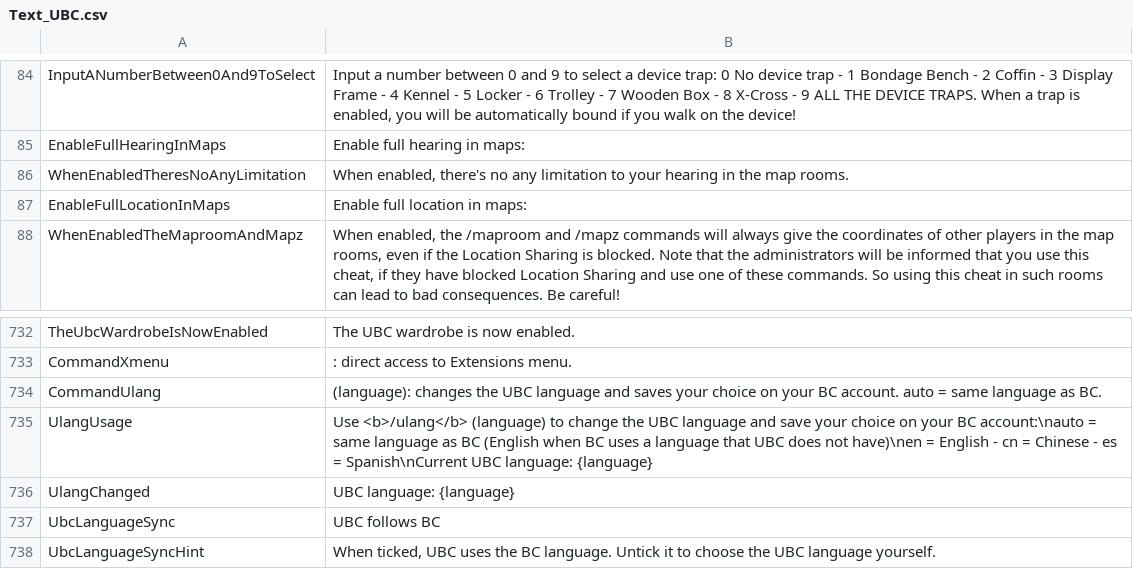
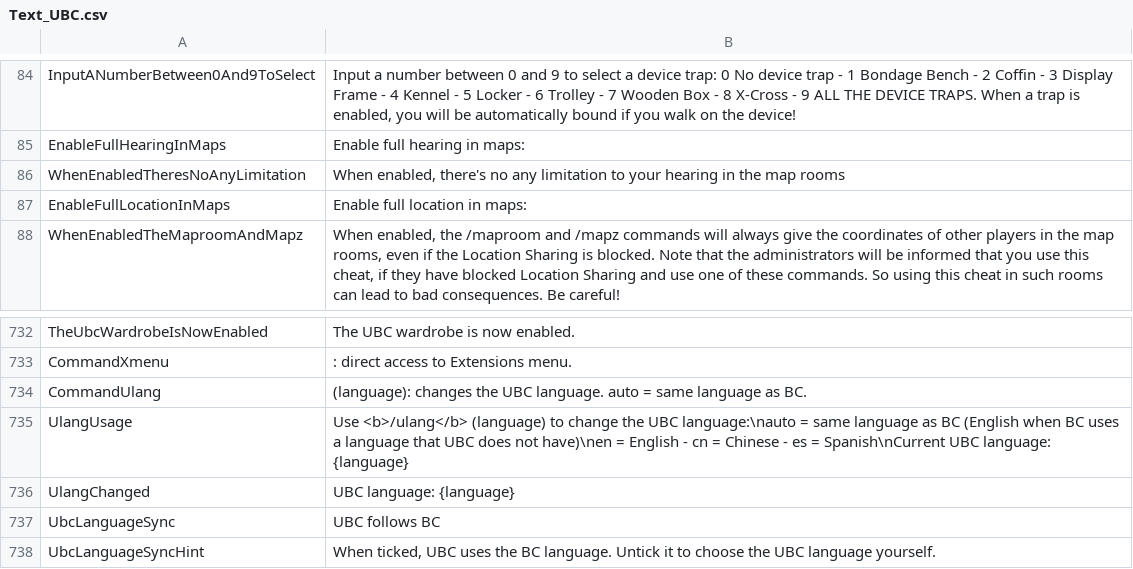
Before and after one commit to tetris245/ULTRAbc, a CSV file: translations/Text_UBC.csv, drawn as a sheet; only a part is shown, gaps mark what is left out.

```diff
--- a/translations/Text_UBC.csv
+++ b/translations/Text_UBC.csv
@@ -85,3 +85,3 @@ InputANumberBetween0And9ToSelect,"Input a number between 0 and 9 to select a dev
 EnableFullHearingInMaps,Enable full hearing in maps:
-WhenEnabledTheresNoAnyLimitation,"When enabled, there's no any limitation to your hearing in the map rooms."
+WhenEnabledTheresNoAnyLimitation,"When enabled, there's no any limitation to your hearing in the map rooms"
 EnableFullLocationInMaps,Enable full location in maps:
@@ -733,4 +733,4 @@ TheUbcWardrobeIsNowEnabled,The UBC wardrobe is now enabled.
 CommandXmenu,: direct access to Extensions menu.
-CommandUlang,(language): changes the UBC language and saves your choice on your BC account. auto = same language as BC.
-UlangUsage,Use <b>/ulang</b> (language) to change the UBC language and save your choice on your BC account:\nauto = same language as BC (English when BC uses a language that UBC does not have)\nen = English - cn = Chinese - es = Spanish\nCurrent UBC language: {language}
+CommandUlang,(language): changes the UBC language. auto = same language as BC.
+UlangUsage,Use <b>/ulang</b> (language) to change the UBC language:\nauto = same language as BC (English when BC uses a language that UBC does not have)\nen = English - cn = Chinese - es = Spanish\nCurrent UBC language: {language}
 UlangChanged,UBC language: {language}
```
Also changed, not shown: 2 other files.
